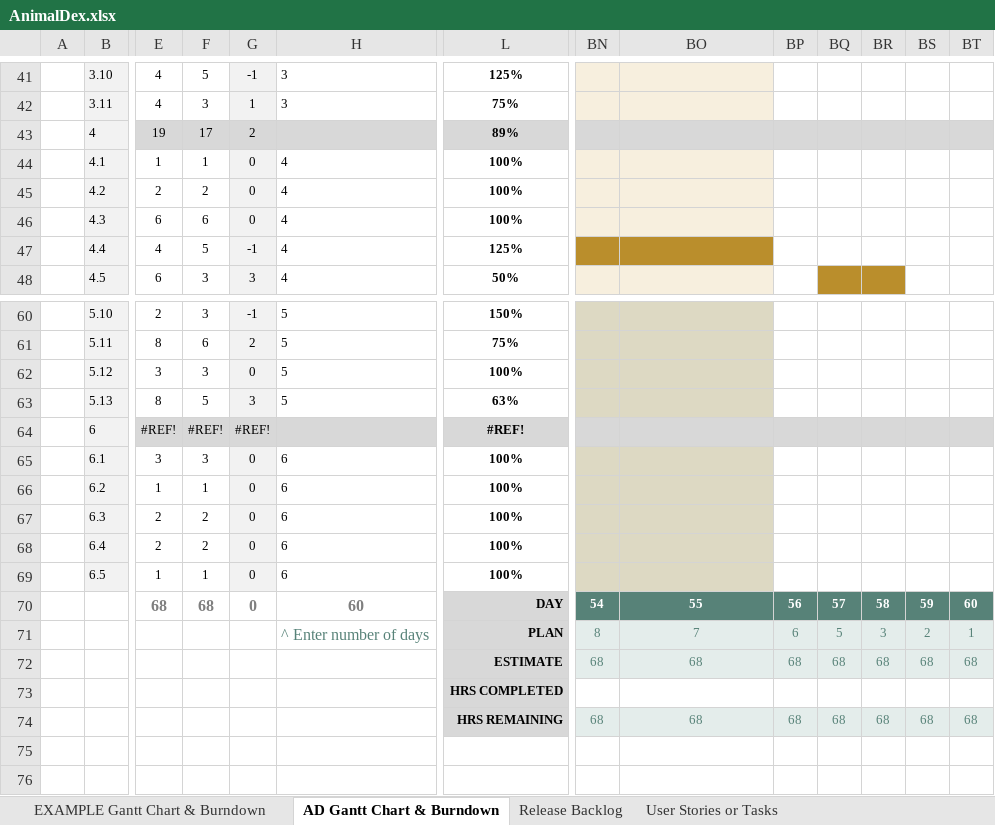
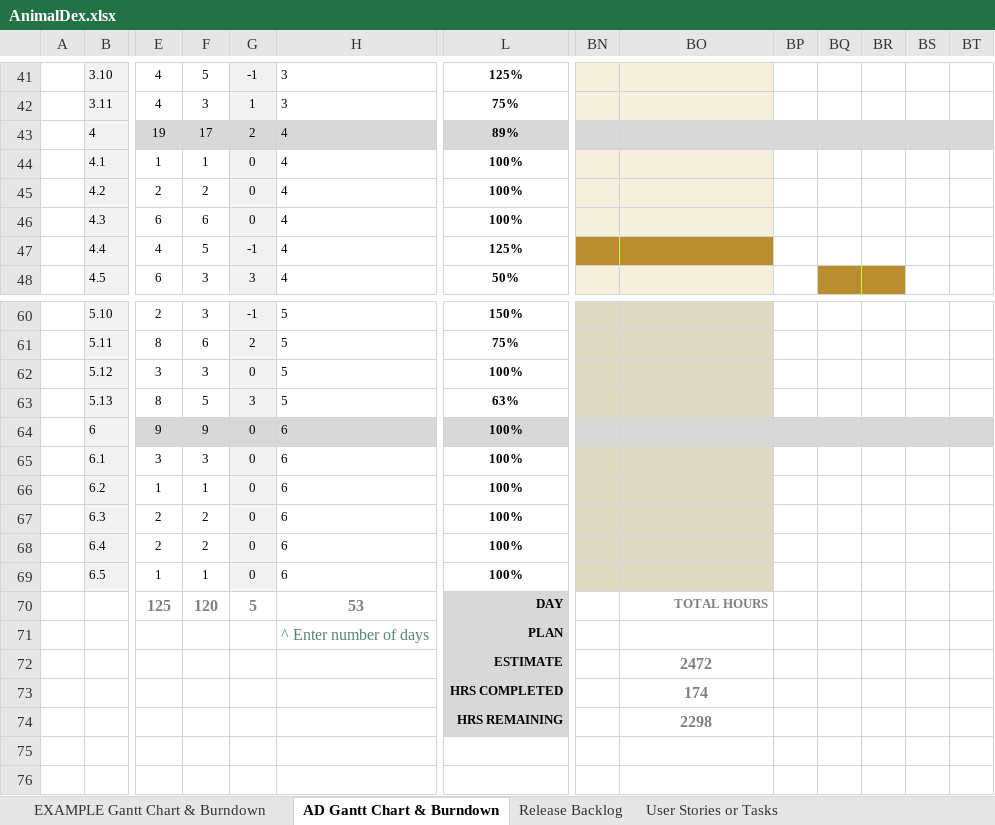
Before and after one commit to Neutrino6/AnimalDex, an Excel workbook: docs/AnimalDex.xlsx, sheet AD Gantt Chart & Burndown, drawn as a sheet; only a part is shown, gaps mark what is left out; values as stored, in another font and other column widths than the file's, no borders; charts and pictures not drawn; removed rows and columns are numbered as before the commit, all else as after; rows hold the shown columns only; the diff covers the shown part only; the diff names each change by its address in the sheet, - before the commit and + after, or states it on an @@ line.

Commit message:
Animaldex document to update

```diff
--- a/docs/AnimalDex.xlsx (sheet AD Gantt Chart & Burndown)
+++ b/docs/AnimalDex.xlsx (sheet AD Gantt Chart & Burndown)
-H43: (empty)
+H43: 4
-E64: #REF!
+E64: 9
-F64: #REF!
+F64: 9
-G64: #REF!
+G64: 0
-H64: (empty)
+H64: 6
-L64: #REF!
+L64: 100%
-E70: 68
+E70: 125
-F70: 68
+F70: 120
-G70: 0
+G70: 5
-H70: 60
+H70: 53
-BN70: 54
+BN70: (empty)
-BN70:BT70 fill: #578278
+BN70:BT70 fill: none
-BO70: 55
+BO70: TOTAL HOURS
@@ BO70 text colour: #FFFFFF → #7F7F7F, alignment: center → right @@
-BP70: 56
+BP70: (empty)
-BQ70: 57
+BQ70: (empty)
-BR70: 58
+BR70: (empty)
-BS70: 59
+BS70: (empty)
-BT70: 60
+BT70: (empty)
-row 71:  |  |  |  |  | ^ Enter number of days | PLAN | 8 | 7 | 6 | 5 | 3 | 2 | 1
-row 72:  |  |  |  |  |  | ESTIMATE | 68 | 68 | 68 | 68 | 68 | 68 | 68
-row 73:  |  |  |  |  |  | HRS COMPLETED
-row 74:  |  |  |  |  |  | HRS REMAINING | 68 | 68 | 68 | 68 | 68 | 68 | 68
+row 71:  |  |  |  |  | ^ Enter number of days | PLAN
+row 72:  |  |  |  |  |  | ESTIMATE |  | 2472
+row 73:  |  |  |  |  |  | HRS COMPLETED |  | 174
+row 74:  |  |  |  |  |  | HRS REMAINING |  | 2298
```
Also changed, not shown: 24 edited cells and cell formats elsewhere in this sheet, charts or pictures.
